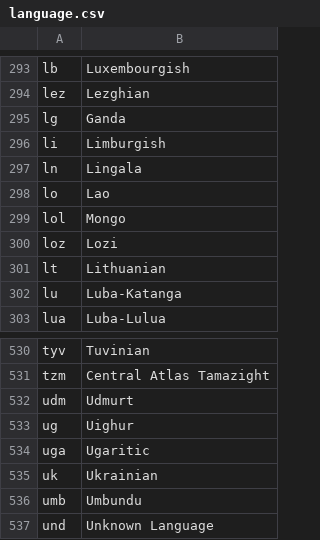
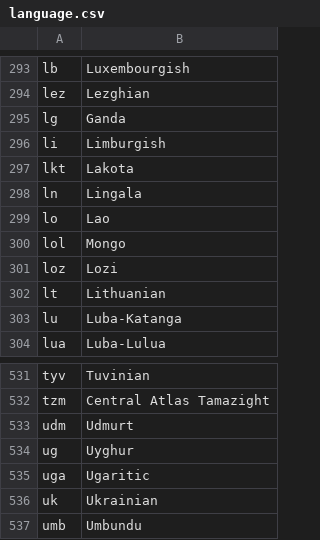
Before and after one commit to rahulshibu/language-list, a CSV file: language/cldr/en/language.csv, drawn as a sheet; only a part is shown, gaps mark what is left out; the shorter side is filled out with more unchanged rows.

```diff
--- a/language/cldr/en/language.csv
+++ b/language/cldr/en/language.csv
@@ -296,2 +296,3 @@ lg,Ganda
 li,Limburgish
+lkt,Lakota
 ln,Lingala
@@ -532,3 +533,3 @@ tzm,Central Atlas Tamazight
 udm,Udmurt
-ug,Uighur
+ug,Uyghur
 uga,Ugaritic
```
Also changed, not shown: language/cldr/cy/language.csv, language/cldr/hi/language.csv, 56 other files.
